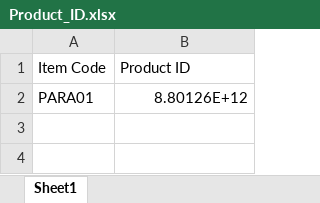
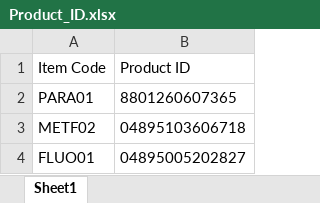
Before and after one commit to AlexCheung109/WardStockLocationCheck, an Excel workbook: Product_ID.xlsx, sheet Sheet1, drawn as a sheet; values as stored, in another font and other column widths than the file's, no borders; the diff names each change by its address in the sheet, - before the commit and + after, or states it on an @@ line.

Commit message:
Add files via upload

```diff
--- a/Product_ID.xlsx (sheet Sheet1)
+++ b/Product_ID.xlsx (sheet Sheet1)
-B2 (Product ID): 8.80126E+12
+B2 (Product ID): 8801260607365
+row 3: METF02 | 04895103606718
+row 4: FLUO01 | 04895005202827
```
